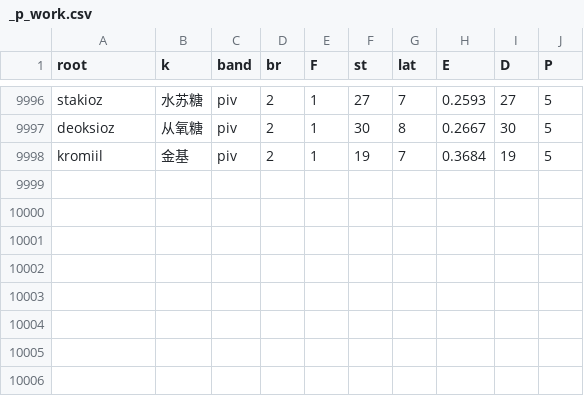
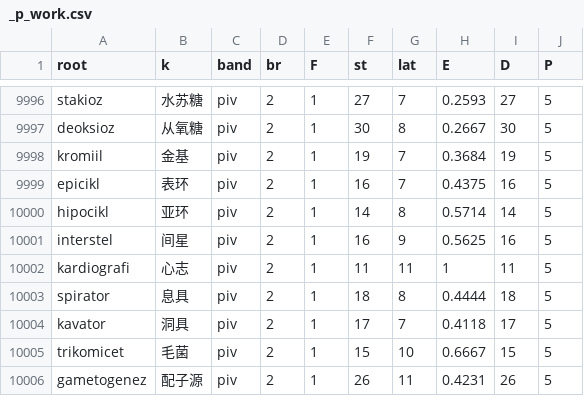
Before and after one commit to Takatakatake/kanji_assign, a CSV file: _p_work.csv, drawn as a sheet; only a part is shown, gaps mark what is left out.

```diff
--- a/_p_work.csv
+++ b/_p_work.csv
@@ -9998 +9998,9 @@
 "kromiil","金基","piv","2","1","19","7","0.3684","19","5"
+"epicikl","表环","piv","2","1","16","7","0.4375","16","5"
+"hipocikl","亚环","piv","2","1","14","8","0.5714","14","5"
+"interstel","间星","piv","2","1","16","9","0.5625","16","5"
+"kardiografi","心志","piv","2","1","11","11","1","11","5"
+"spirator","息具","piv","2","1","18","8","0.4444","18","5"
+"kavator","洞具","piv","2","1","17","7","0.4118","17","5"
+"trikomicet","毛菌","piv","2","1","15","10","0.6667","15","5"
+"gametogenez","配子源","piv","2","1","26","11","0.4231","26","5"
```
Also changed, not shown: _gas_identifier_out.csv, _identifier_sidecar.tsv, 5 other files.
